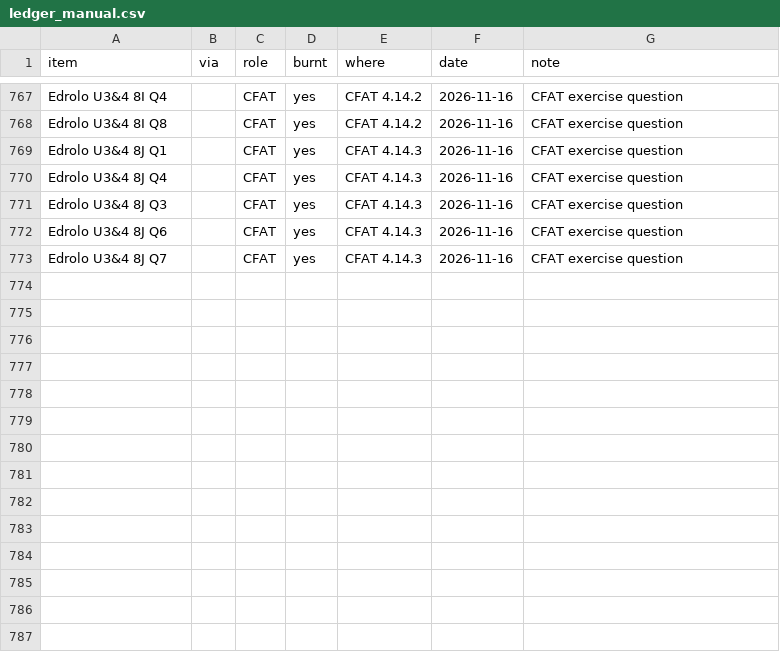
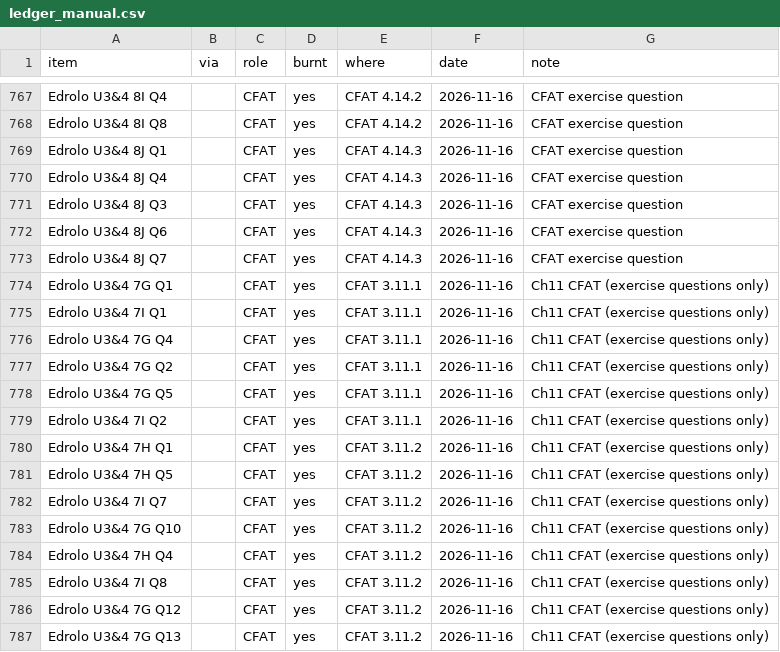
Before and after one commit to roccatalano/12MAG, a CSV file: tools/ledger_manual.csv, drawn as a sheet; only a part is shown, gaps mark what is left out.

```diff
--- a/tools/ledger_manual.csv
+++ b/tools/ledger_manual.csv
@@ -773 +773,15 @@ Edrolo U3&4 8J Q6,,CFAT,yes,CFAT 4.14.3,2026-11-16,CFAT exercise question
 Edrolo U3&4 8J Q7,,CFAT,yes,CFAT 4.14.3,2026-11-16,CFAT exercise question
+Edrolo U3&4 7G Q1,,CFAT,yes,CFAT 3.11.1,2026-11-16,Ch11 CFAT (exercise questions only)
+Edrolo U3&4 7I Q1,,CFAT,yes,CFAT 3.11.1,2026-11-16,Ch11 CFAT (exercise questions only)
+Edrolo U3&4 7G Q4,,CFAT,yes,CFAT 3.11.1,2026-11-16,Ch11 CFAT (exercise questions only)
+Edrolo U3&4 7G Q2,,CFAT,yes,CFAT 3.11.1,2026-11-16,Ch11 CFAT (exercise questions only)
+Edrolo U3&4 7G Q5,,CFAT,yes,CFAT 3.11.1,2026-11-16,Ch11 CFAT (exercise questions only)
+Edrolo U3&4 7I Q2,,CFAT,yes,CFAT 3.11.1,2026-11-16,Ch11 CFAT (exercise questions only)
+Edrolo U3&4 7H Q1,,CFAT,yes,CFAT 3.11.2,2026-11-16,Ch11 CFAT (exercise questions only)
+Edrolo U3&4 7H Q5,,CFAT,yes,CFAT 3.11.2,2026-11-16,Ch11 CFAT (exercise questions only)
+Edrolo U3&4 7I Q7,,CFAT,yes,CFAT 3.11.2,2026-11-16,Ch11 CFAT (exercise questions only)
+Edrolo U3&4 7G Q10,,CFAT,yes,CFAT 3.11.2,2026-11-16,Ch11 CFAT (exercise questions only)
+Edrolo U3&4 7H Q4,,CFAT,yes,CFAT 3.11.2,2026-11-16,Ch11 CFAT (exercise questions only)
+Edrolo U3&4 7I Q8,,CFAT,yes,CFAT 3.11.2,2026-11-16,Ch11 CFAT (exercise questions only)
+Edrolo U3&4 7G Q12,,CFAT,yes,CFAT 3.11.2,2026-11-16,Ch11 CFAT (exercise questions only)
+Edrolo U3&4 7G Q13,,CFAT,yes,CFAT 3.11.2,2026-11-16,Ch11 CFAT (exercise questions only)
```
Also changed, not shown: 29 other files.
